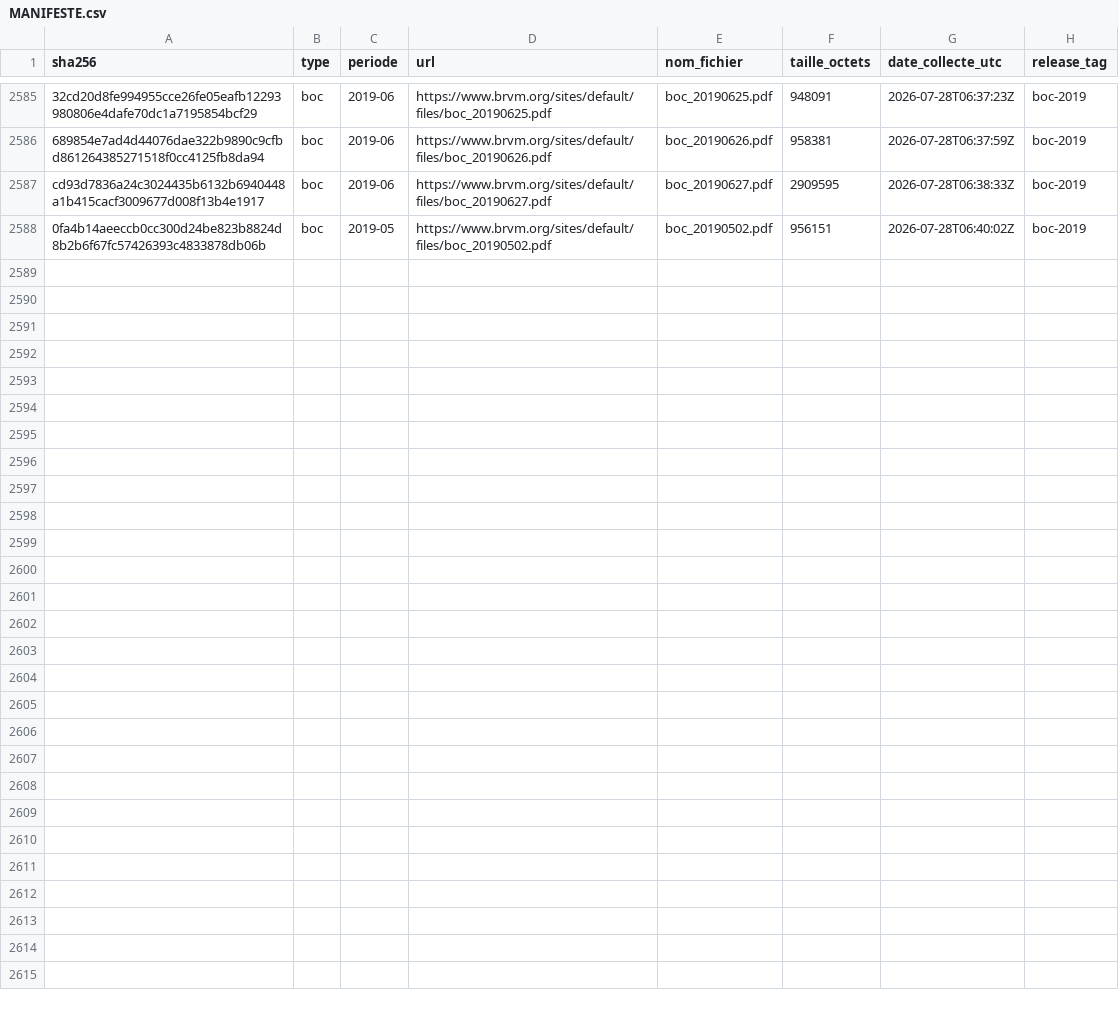
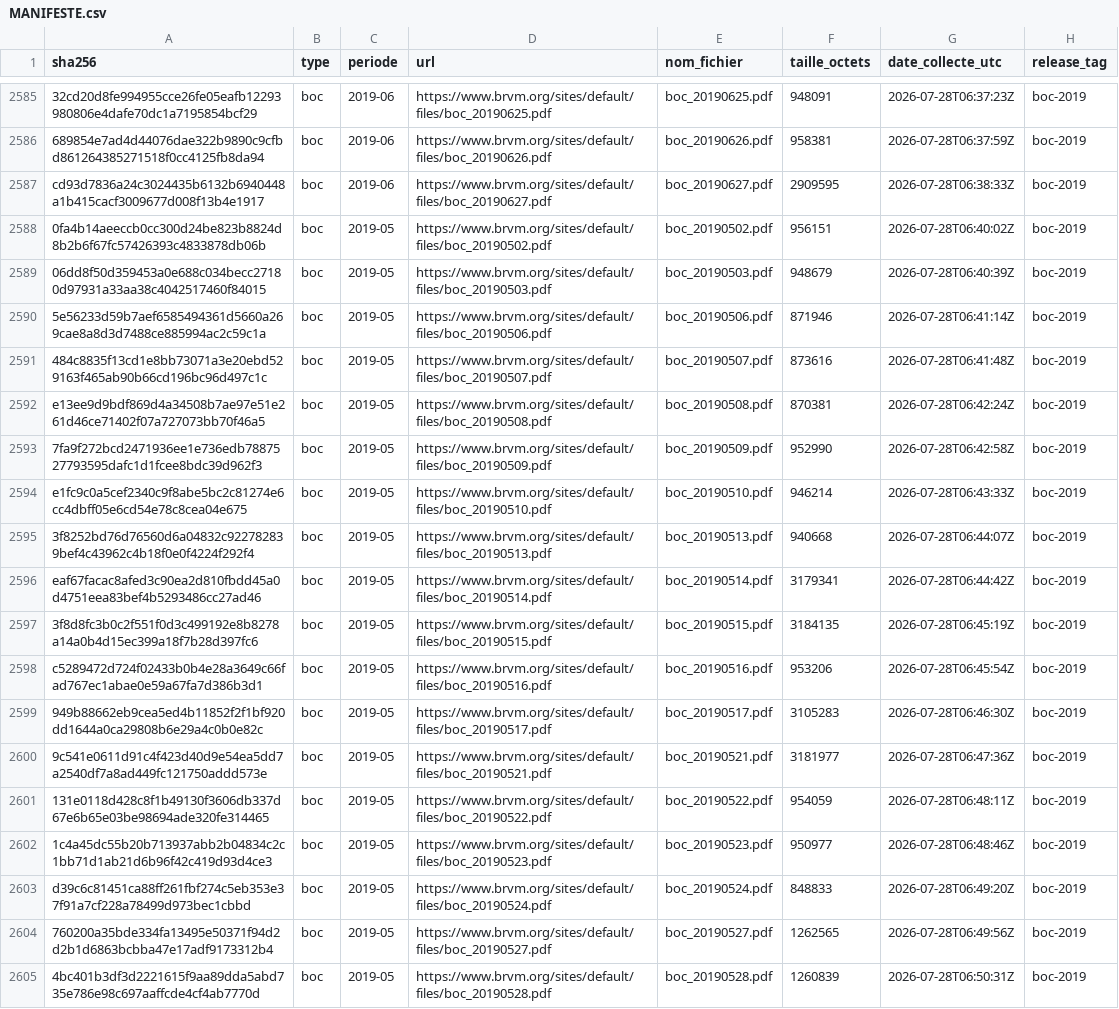
Before and after one commit to armelrosario-sys/brvm-data-pipeline, a CSV file: MANIFESTE.csv, drawn as a sheet; only a part is shown, gaps mark what is left out.

```diff
--- a/MANIFESTE.csv
+++ b/MANIFESTE.csv
@@ -2588 +2588,18 @@ cd93d7836a24c3024435b6132b6940448a1b415cacf3009677d008f13b4e1917,boc,2019-06,htt
 0fa4b14aeeccb0cc300d24be823b8824d8b2b6f67fc57426393c4833878db06b,boc,2019-05,https://www.brvm.org/sites/default/files/boc_20190502.pdf,boc_20190502.pdf,956151,2026-07-28T06:40:02Z,boc-2019
+06dd8f50d359453a0e688c034becc27180d97931a33aa38c4042517460f84015,boc,2019-05,https://www.brvm.org/sites/default/files/boc_20190503.pdf,boc_20190503.pdf,948679,2026-07-28T06:40:39Z,boc-2019
+5e56233d59b7aef6585494361d5660a269cae8a8d3d7488ce885994ac2c59c1a,boc,2019-05,https://www.brvm.org/sites/default/files/boc_20190506.pdf,boc_20190506.pdf,871946,2026-07-28T06:41:14Z,boc-2019
+484c8835f13cd1e8bb73071a3e20ebd529163f465ab90b66cd196bc96d497c1c,boc,2019-05,https://www.brvm.org/sites/default/files/boc_20190507.pdf,boc_20190507.pdf,873616,2026-07-28T06:41:48Z,boc-2019
+e13ee9d9bdf869d4a34508b7ae97e51e261d46ce71402f07a727073bb70f46a5,boc,2019-05,https://www.brvm.org/sites/default/files/boc_20190508.pdf,boc_20190508.pdf,870381,2026-07-28T06:42:24Z,boc-2019
+7fa9f272bcd2471936ee1e736edb7887527793595dafc1d1fcee8bdc39d962f3,boc,2019-05,https://www.brvm.org/sites/default/files/boc_20190509.pdf,boc_20190509.pdf,952990,2026-07-28T06:42:58Z,boc-2019
+e1fc9c0a5cef2340c9f8abe5bc2c81274e6cc4dbff05e6cd54e78c8cea04e675,boc,2019-05,https://www.brvm.org/sites/default/files/boc_20190510.pdf,boc_20190510.pdf,946214,2026-07-28T06:43:33Z,boc-2019
+3f8252bd76d76560d6a04832c922782839bef4c43962c4b18f0e0f4224f292f4,boc,2019-05,https://www.brvm.org/sites/default/files/boc_20190513.pdf,boc_20190513.pdf,940668,2026-07-28T06:44:07Z,boc-2019
+eaf67facac8afed3c90ea2d810fbdd45a0d4751eea83bef4b5293486cc27ad46,boc,2019-05,https://www.brvm.org/sites/default/files/boc_20190514.pdf,boc_20190514.pdf,3179341,2026-07-28T06:44:42Z,boc-2019
+3f8d8fc3b0c2f551f0d3c499192e8b8278a14a0b4d15ec399a18f7b28d397fc6,boc,2019-05,https://www.brvm.org/sites/default/files/boc_20190515.pdf,boc_20190515.pdf,3184135,2026-07-28T06:45:19Z,boc-2019
+c5289472d724f02433b0b4e28a3649c66fad767ec1abae0e59a67fa7d386b3d1,boc,2019-05,https://www.brvm.org/sites/default/files/boc_20190516.pdf,boc_20190516.pdf,953206,2026-07-28T06:45:54Z,boc-2019
+949b88662eb9cea5ed4b11852f2f1bf920dd1644a0ca29808b6e29a4c0b0e82c,boc,2019-05,https://www.brvm.org/sites/default/files/boc_20190517.pdf,boc_20190517.pdf,3105283,2026-07-28T06:46:30Z,boc-2019
+9c541e0611d91c4f423d40d9e54ea5dd7a2540df7a8ad449fc121750addd573e,boc,2019-05,https://www.brvm.org/sites/default/files/boc_20190521.pdf,boc_20190521.pdf,3181977,2026-07-28T06:47:36Z,boc-2019
+131e0118d428c8f1b49130f3606db337d67e6b65e03be98694ade320fe314465,boc,2019-05,https://www.brvm.org/sites/default/files/boc_20190522.pdf,boc_20190522.pdf,954059,2026-07-28T06:48:11Z,boc-2019
+1c4a45dc55b20b713937abb2b04834c2c1bb71d1ab21d6b96f42c419d93d4ce3,boc,2019-05,https://www.brvm.org/sites/default/files/boc_20190523.pdf,boc_20190523.pdf,950977,2026-07-28T06:48:46Z,boc-2019
+d39c6c81451ca88ff261fbf274c5eb353e37f91a7cf228a78499d973bec1cbbd,boc,2019-05,https://www.brvm.org/sites/default/files/boc_20190524.pdf,boc_20190524.pdf,848833,2026-07-28T06:49:20Z,boc-2019
+760200a35bde334fa13495e50371f94d2d2b1d6863bcbba47e17adf9173312b4,boc,2019-05,https://www.brvm.org/sites/default/files/boc_20190527.pdf,boc_20190527.pdf,1262565,2026-07-28T06:49:56Z,boc-2019
+4bc401b3df3d2221615f9aa89dda5abd735e786e98c697aaffcde4cf4ab7770d,boc,2019-05,https://www.brvm.org/sites/default/files/boc_20190528.pdf,boc_20190528.pdf,1260839,2026-07-28T06:50:31Z,boc-2019
```
Also changed, not shown: 3 other files.
